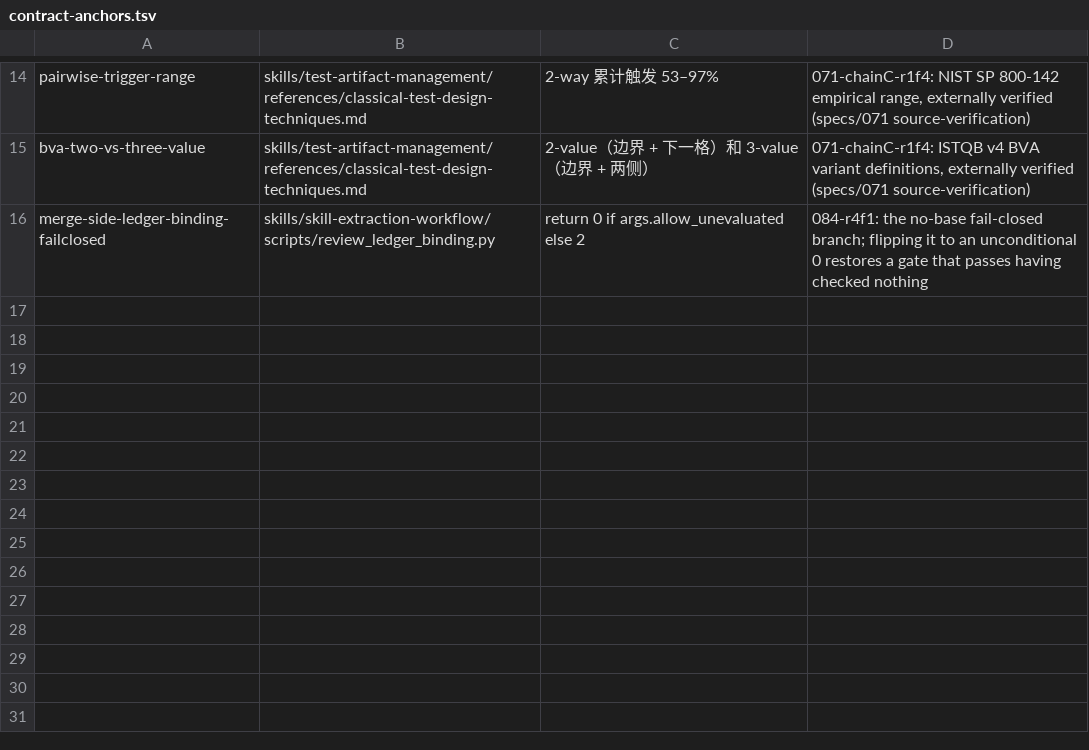
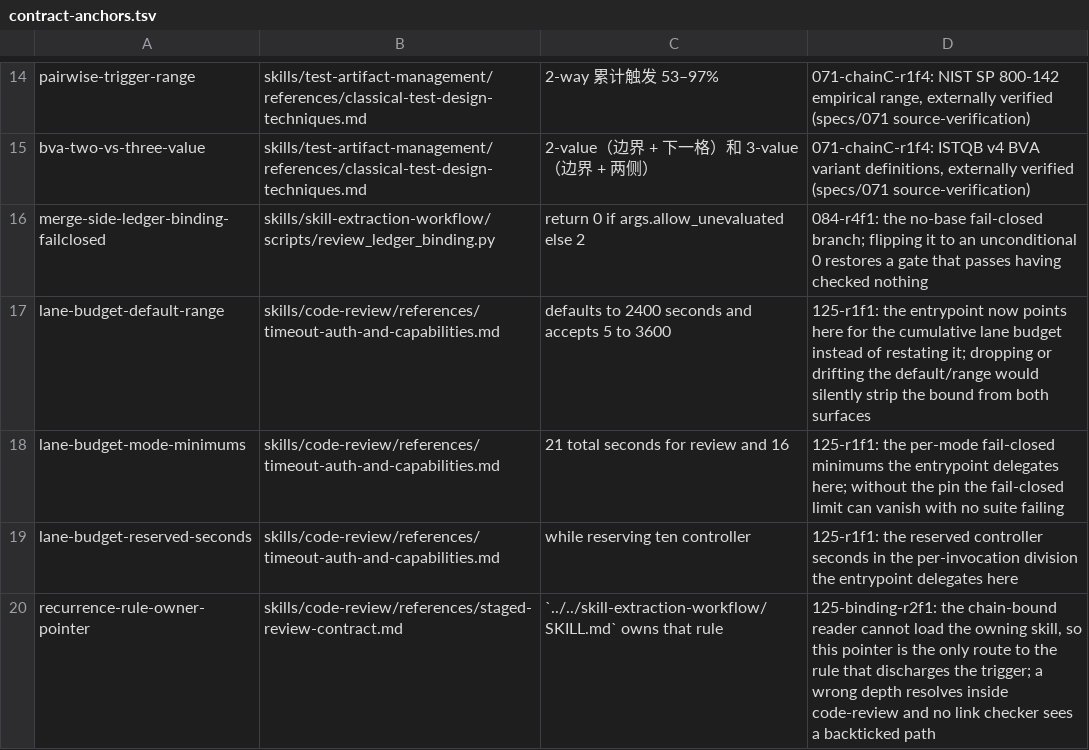
Before and after one commit to ccoalm/ccl-skills, a TSV file: skills/skill-extraction-workflow/scripts/contract-anchors.tsv, drawn as a sheet; only a part is shown, gaps mark what is left out.

Commit message:
Raise the recurrence design question where the review chain runs
The same-class-recurrence rule is owned by the extraction workflow, but the
situation it governs arises inside a review chain, where that skill is never
loaded, so naming the owner in prose never made the rule fire. The controller
now raises `recurring_findings_design_check` itself when a findings round's own
history already holds one -- an earlier round of this chain, or the predecessor
a succession names -- and offers `decide_keep_delete_narrow_replace` among the
allowed actions. What it counts is bounded by what a receipt carries:
succession does not compose, so a third chain opened fresh carries none. Two
control legs prove a first findings round does not raise it.

`claim_strength` becomes a required self-review concern at build and release
depth. The walk is owed before round 1 because that is the only point in a
round where correcting an overstated claim is free: once a round binds the
candidate, an edit inside a selected owner package voids every receipt bound to
it, so an overstated sentence costs exactly what a changed predicate costs.
There is deliberately no cheaper late path.

The additions crossed the reference line cap, so the wording-only exception
moves verbatim into its own reference and the entrypoint's cumulative-budget
paragraph becomes a pointer to the reference that already carries every number
it named; those numbers, and the cross-owner pointer this section exists for,
are now contract anchors. The contract pins move with the specification.

Adding a required concern is a repository-wide compatibility event: five suites
carried review-plan fixtures that omitted it, and only the complete lane finds
them, because the suite runner aborts at its first failing target. The round's
non-JSON review evidence -- base attestations and the continuation record -- is
part of the reviewed candidate and is frozen here, before the rounds that bind
it; receipts are the opposite case and land after.

```diff
--- a/skills/skill-extraction-workflow/scripts/contract-anchors.tsv
+++ b/skills/skill-extraction-workflow/scripts/contract-anchors.tsv
@@ -16 +16,5 @@ bva-two-vs-three-value	skills/test-artifact-management/references/classical-test
 merge-side-ledger-binding-failclosed	skills/skill-extraction-workflow/scripts/review_ledger_binding.py	return 0 if args.allow_unevaluated else 2	084-r4f1: the no-base fail-closed branch; flipping it to an unconditional 0 restores a gate that passes having checked nothing
+lane-budget-default-range	skills/code-review/references/timeout-auth-and-capabilities.md	defaults to 2400 seconds and accepts 5 to 3600	125-r1f1: the entrypoint now points here for the cumulative lane budget instead of restating it; dropping or drifting the default/range would silently strip the bound from both surfaces
+lane-budget-mode-minimums	skills/code-review/references/timeout-auth-and-capabilities.md	21 total seconds for review and 16	125-r1f1: the per-mode fail-closed minimums the entrypoint delegates here; without the pin the fail-closed limit can vanish with no suite failing
+lane-budget-reserved-seconds	skills/code-review/references/timeout-auth-and-capabilities.md	while reserving ten controller	125-r1f1: the reserved controller seconds in the per-invocation division the entrypoint delegates here
+recurrence-rule-owner-pointer	skills/code-review/references/staged-review-contract.md	`../../skill-extraction-workflow/SKILL.md` owns that rule	125-binding-r2f1: the chain-bound reader cannot load the owning skill, so this pointer is the only route to the rule that discharges the trigger; a wrong depth resolves inside code-review and no link checker sees a backticked path
```
Also changed, not shown: 15 other files.
